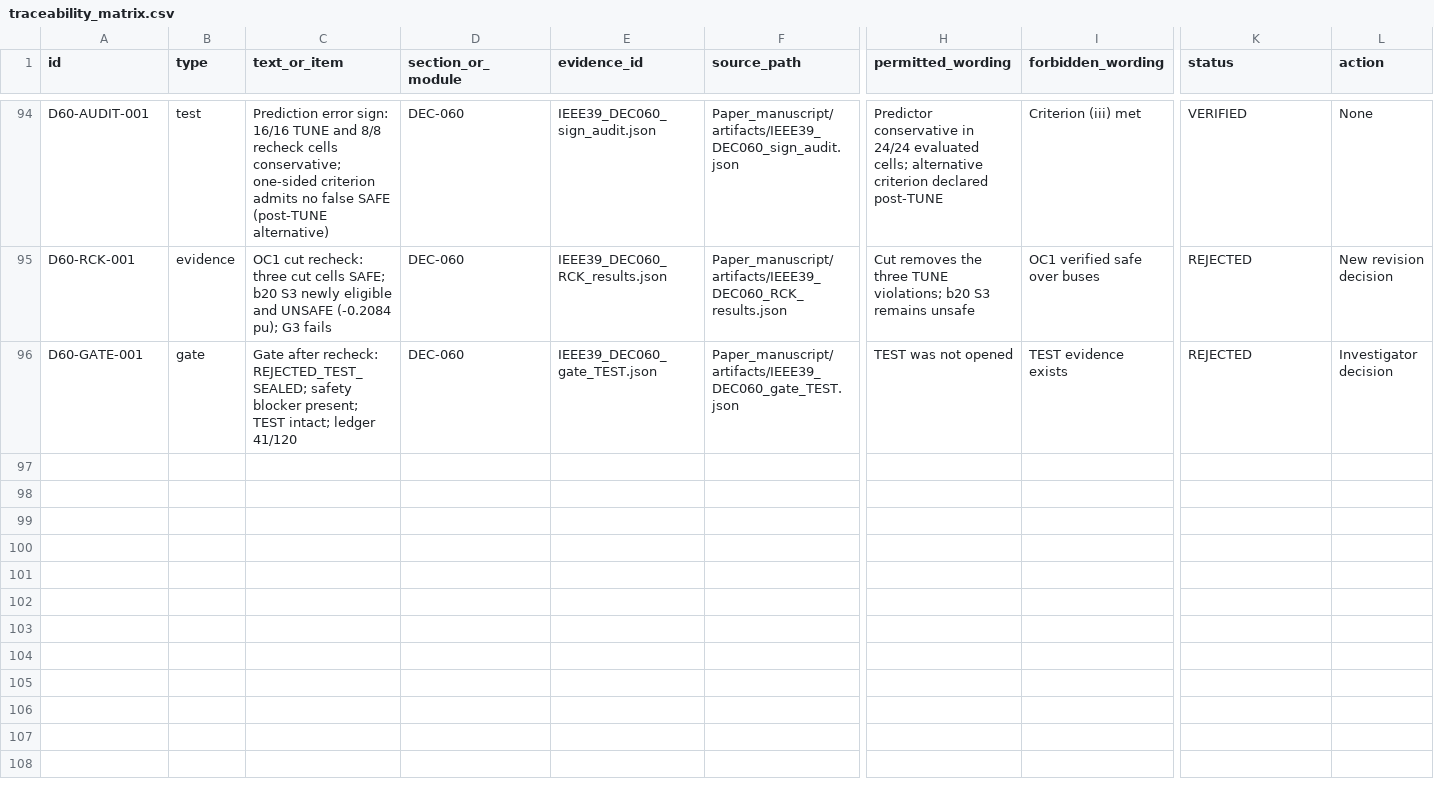
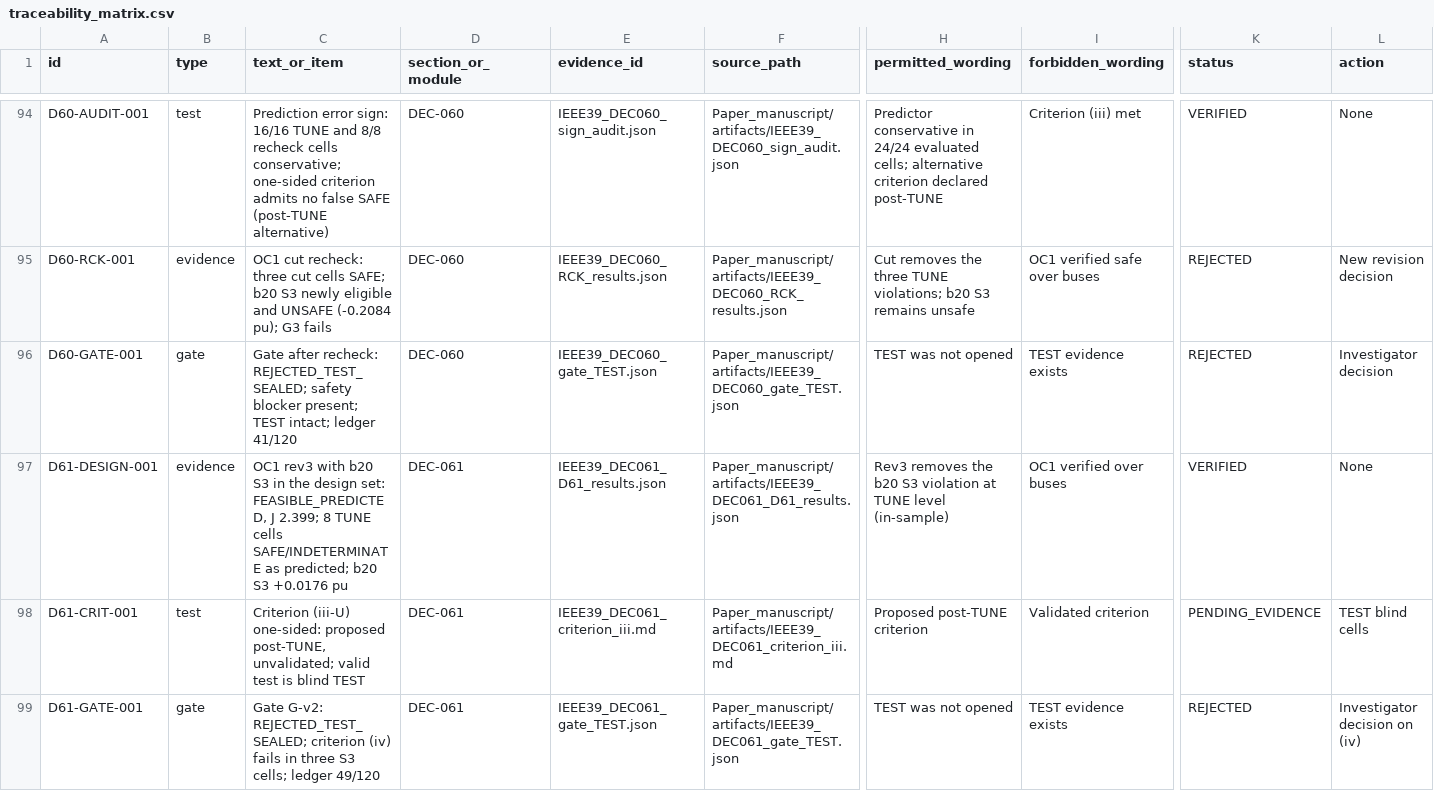
Before and after one commit to gemejiar/resilient_distributed_control_PS, a CSV file: ops/sted/traceability_matrix.csv, drawn as a sheet; only a part is shown, gaps mark what is left out; rows hold the shown columns only; the diff names each change by its address in the sheet, - before the commit and + after, or states it on an @@ line.

```diff
--- a/ops/sted/traceability_matrix.csv
+++ b/ops/sted/traceability_matrix.csv
+row 97: D61-DESIGN-001 | evidence | OC1 rev3 with b20 S3 in the design set: FEASIBLE_PREDICTED, J 2.399; 8 TUNE cells SAFE/INDETERMINATE as predicted; b20 S3 +0.0176 pu | DEC-061 | IEEE39_DEC061_D61_results.json | Paper_manuscript/artifacts/IEEE39_DEC061_D61_results.json | Rev3 removes the b20 S3 violation at TUNE level (in-sample) | OC1 verified over buses | VERIFIED | None
+row 98: D61-CRIT-001 | test | Criterion (iii-U) one-sided: proposed post-TUNE, unvalidated; valid test is blind TEST | DEC-061 | IEEE39_DEC061_criterion_iii.md | Paper_manuscript/artifacts/IEEE39_DEC061_criterion_iii.md | Proposed post-TUNE criterion | Validated criterion | PENDING_EVIDENCE | TEST blind cells
+row 99: D61-GATE-001 | gate | Gate G-v2: REJECTED_TEST_SEALED; criterion (iv) fails in three S3 cells; ledger 49/120 | DEC-061 | IEEE39_DEC061_gate_TEST.json | Paper_manuscript/artifacts/IEEE39_DEC061_gate_TEST.json | TEST was not opened | TEST evidence exists | REJECTED | Investigator decision on (iv)
```
Also changed, not shown: Paper_manuscript/artifacts/IEEE39_DEC059_tds_ledger.csv, 4 other files.
